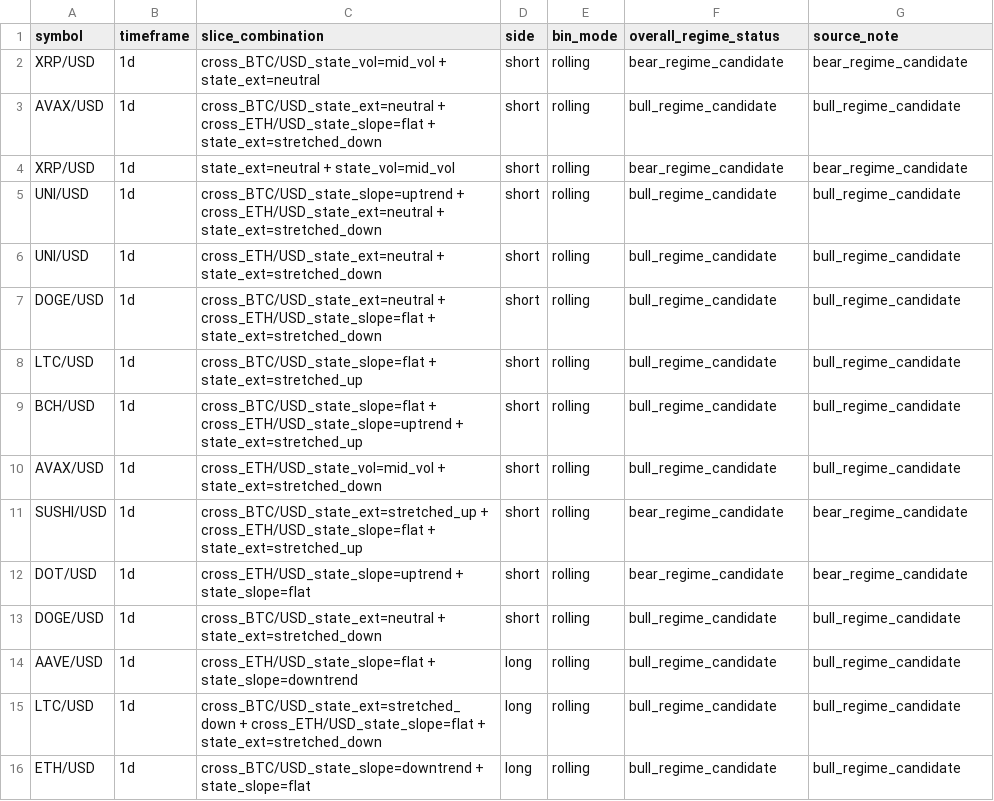
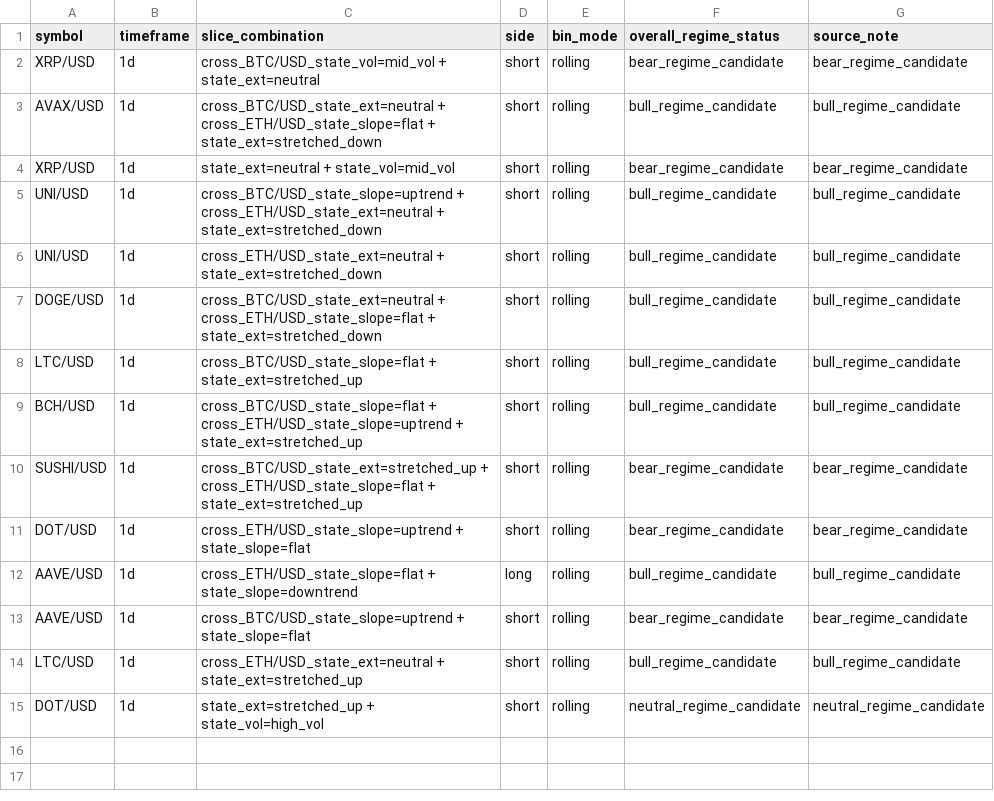
Before and after one commit to 6ixtyn9-sudo/Price, a CSV file: localdata/monitored_slices_crypto.csv, drawn as a sheet.

```diff
--- a/localdata/monitored_slices_crypto.csv
+++ b/localdata/monitored_slices_crypto.csv
@@ -9,8 +9,7 @@ LTC/USD,1d,cross_BTC/USD_state_slope=flat + state_ext=stretched_up,short,rolling
 BCH/USD,1d,cross_BTC/USD_state_slope=flat + cross_ETH/USD_state_slope=uptrend + state_ext=stretched_up,short,rolling,bull_regime_candidate,bull_regime_candidate
-AVAX/USD,1d,cross_ETH/USD_state_vol=mid_vol + state_ext=stretched_down,short,rolling,bull_regime_candidate,bull_regime_candidate
 SUSHI/USD,1d,cross_BTC/USD_state_ext=stretched_up + cross_ETH/USD_state_slope=flat + state_ext=stretched_up,short,rolling,bear_regime_candidate,bear_regime_candidate
 DOT/USD,1d,cross_ETH/USD_state_slope=uptrend + state_slope=flat,short,rolling,bear_regime_candidate,bear_regime_candidate
-DOGE/USD,1d,cross_BTC/USD_state_ext=neutral + state_ext=stretched_down,short,rolling,bull_regime_candidate,bull_regime_candidate
 AAVE/USD,1d,cross_ETH/USD_state_slope=flat + state_slope=downtrend,long,rolling,bull_regime_candidate,bull_regime_candidate
-LTC/USD,1d,cross_BTC/USD_state_ext=stretched_down + cross_ETH/USD_state_slope=flat + state_ext=stretched_down,long,rolling,bull_regime_candidate,bull_regime_candidate
-ETH/USD,1d,cross_BTC/USD_state_slope=downtrend + state_slope=flat,long,rolling,bull_regime_candidate,bull_regime_candidate
+AAVE/USD,1d,cross_BTC/USD_state_slope=uptrend + state_slope=flat,short,rolling,bear_regime_candidate,bear_regime_candidate
+LTC/USD,1d,cross_ETH/USD_state_ext=neutral + state_ext=stretched_up,short,rolling,bull_regime_candidate,bull_regime_candidate
+DOT/USD,1d,state_ext=stretched_up + state_vol=high_vol,short,rolling,neutral_regime_candidate,neutral_regime_candidate
```
Also changed, not shown: localdata/research/crypto/regime_target_manifest.csv, 38 other files.
